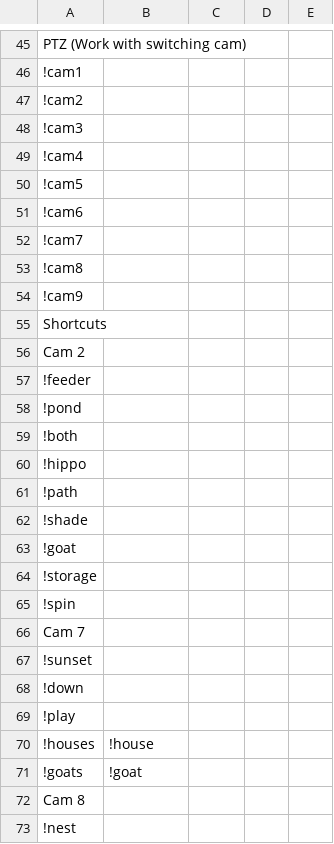
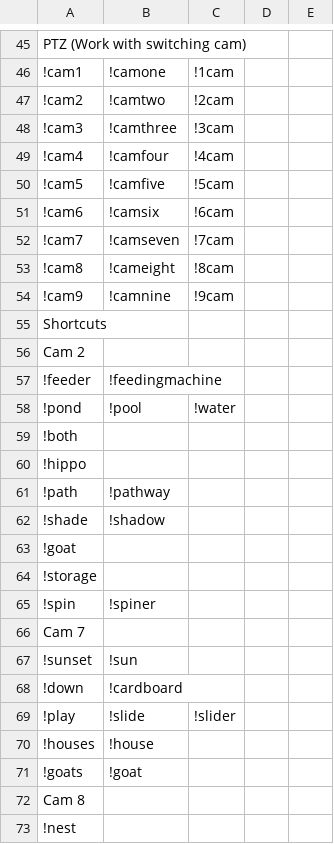
Before and after one commit to noigamegun/OPF-misspell, a CSV file: command.csv, drawn as a sheet; only a part is shown, gaps mark what is left out; the diff covers the shown part only; the diff names each change by its address in the sheet, - before the commit and + after, or states it on an @@ line.

```diff
--- a/command.csv
+++ b/command.csv
-B46: (empty)
+B46: !camone
-C46: (empty)
+C46: !1cam
-B47: (empty)
+B47: !camtwo
-C47: (empty)
+C47: !2cam
-B48: (empty)
+B48: !camthree
-C48: (empty)
+C48: !3cam
-B49: (empty)
+B49: !camfour
-C49: (empty)
+C49: !4cam
-B50: (empty)
+B50: !camfive
-C50: (empty)
+C50: !5cam
-B51: (empty)
+B51: !camsix
-C51: (empty)
+C51: !6cam
-B52: (empty)
+B52: !camseven
-C52: (empty)
+C52: !7cam
-B53: (empty)
+B53: !cameight
-C53: (empty)
+C53: !8cam
-B54: (empty)
+B54: !camnine
-C54: (empty)
+C54: !9cam
-B57: (empty)
+B57: !feedingmachine
-B58: (empty)
+B58: !pool
-C58: (empty)
+C58: !water
-B61: (empty)
+B61: !pathway
-B62: (empty)
+B62: !shadow
-B65: (empty)
+B65: !spiner
-B67: (empty)
+B67: !sun
-B68: (empty)
+B68: !cardboard
-B69: (empty)
+B69: !slide
-C69: (empty)
+C69: !slider
```
Also changed, not shown: 19 edited cells elsewhere in this file.
